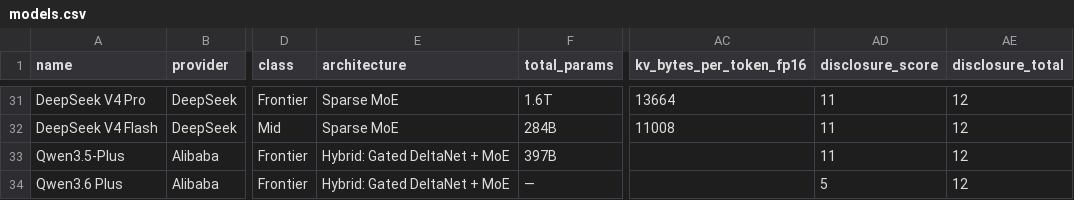
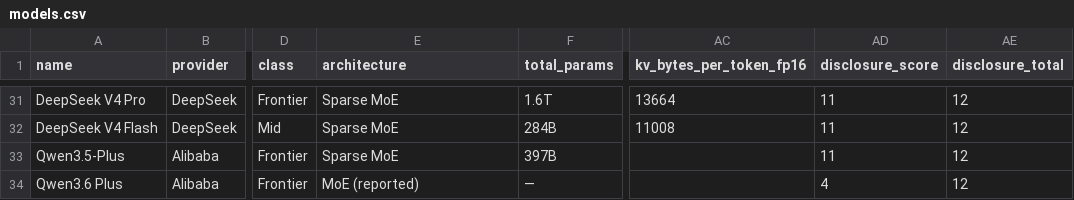
Before and after one commit to jvel07/frontier-models-table, a CSV file: public/data/models.csv, drawn as a sheet; only a part is shown, gaps mark what is left out; the diff covers the shown part only; the diff names each change by its address in the sheet, - before the commit and + after, or states it on an @@ line.

```diff
--- a/public/data/models.csv
+++ b/public/data/models.csv
-E33 (architecture): Hybrid: Gated DeltaNet + MoE
+E33 (architecture): Sparse MoE
-E34 (architecture): Hybrid: Gated DeltaNet + MoE
+E34 (architecture): MoE (reported)
-AD34 (disclosure_score): 5
+AD34 (disclosure_score): 4
```
Also changed, not shown: 12 edited cells elsewhere in this file, 4 other files.
